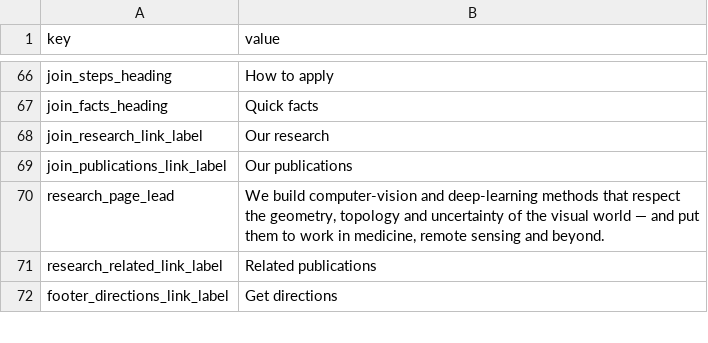
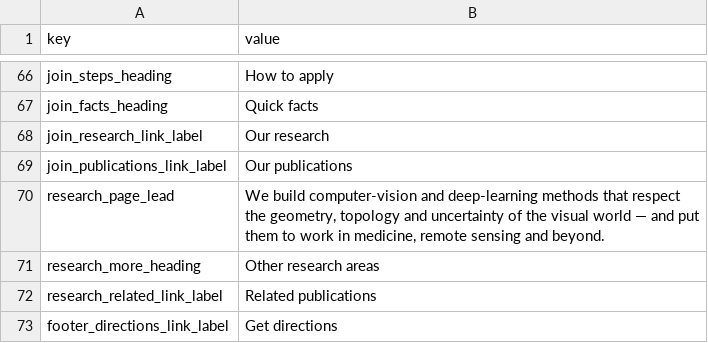
Before and after one commit to NeuraVisionLab/neuravisionlab.github.io, a CSV file: data/site.csv, drawn as a sheet; only a part is shown, gaps mark what is left out; the diff names each change by its address in the sheet, - before the commit and + after, or states it on an @@ line.

```diff
--- a/data/site.csv
+++ b/data/site.csv
+row 71: research_more_heading | Other research areas
```
Also changed, not shown: data/research.csv, 18 other files.
